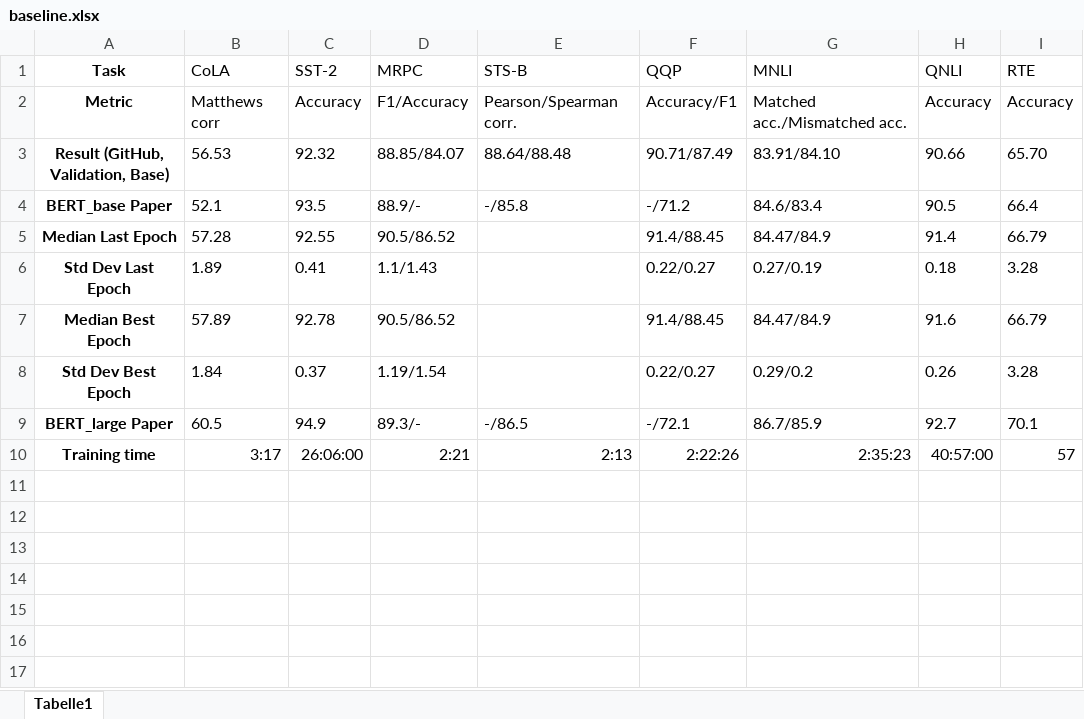
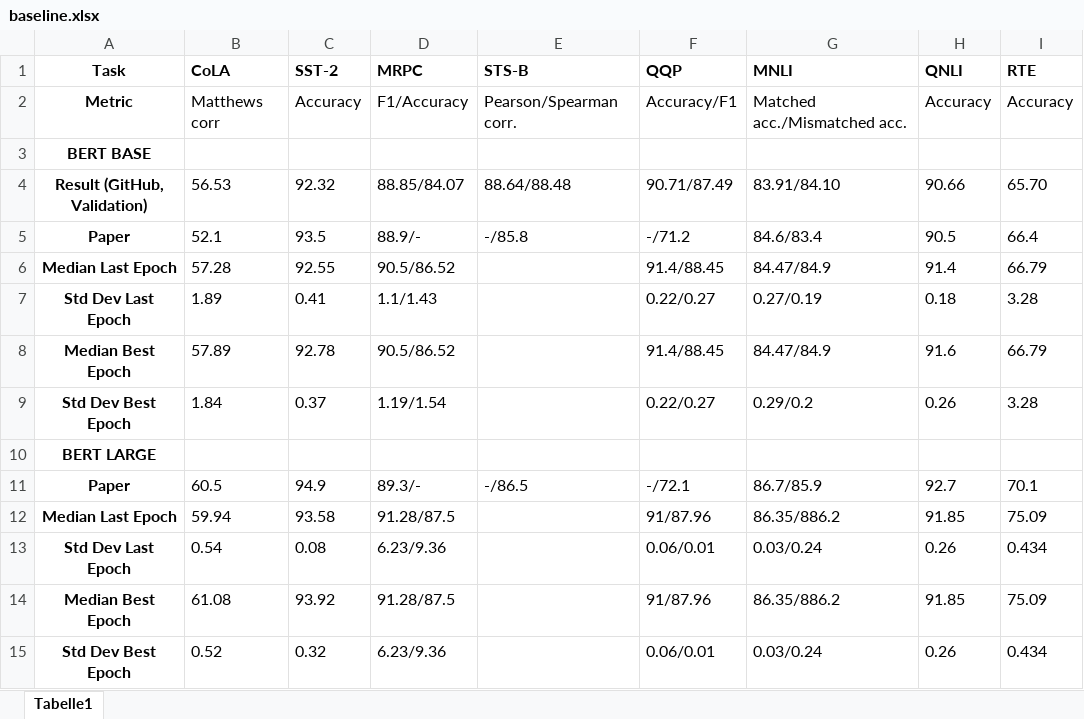
Before and after one commit to Ricu/fantastic-umbrella, an Excel workbook: baseline.xlsx, sheet Tabelle1, drawn as a sheet; values as stored, in another font and other column widths than the file's, no borders; removed rows and columns are numbered as before the commit, all else as after; the diff names each change by its address in the sheet, - before the commit and + after, or states it on an @@ line.

Commit message:
Add large values after 2 seeds

```diff
--- a/baseline.xlsx (sheet Tabelle1)
+++ b/baseline.xlsx (sheet Tabelle1)
-B1:I1 bold: off
+B1:I1 bold: on
+row 3: BERT BASE
-A4 (Task): Result (GitHub, Validation, Base)
+A4 (Task): Result (GitHub, Validation)
-A5 (Task): BERT_base Paper
+A5 (Task): Paper
+row 10: BERT LARGE
-A11 (Task): BERT_large Paper
+A11 (Task): Paper
-row 10: Training time | 3:17 | 26:06:00 | 2:21 | 2:13 | 2:22:26 | 2:35:23 | 40:57:00 | 57
+row 12: Median Last Epoch | 59.94 | 93.58 | 91.28/87.5 |  | 91/87.96 | 86.35/886.2 | 91.85 | 75.09
+row 13: Std Dev Last Epoch | 0.54 | 0.08 | 6.23/9.36 |  | 0.06/0.01 | 0.03/0.24 | 0.26 | 0.434
+row 14: Median Best Epoch | 61.08 | 93.92 | 91.28/87.5 |  | 91/87.96 | 86.35/886.2 | 91.85 | 75.09
+row 15: Std Dev Best Epoch | 0.52 | 0.32 | 6.23/9.36 |  | 0.06/0.01 | 0.03/0.24 | 0.26 | 0.434
```
